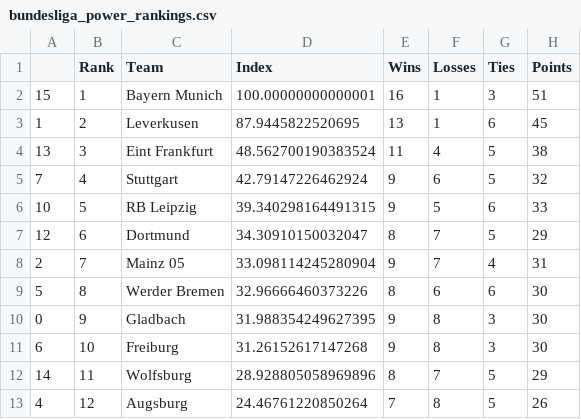
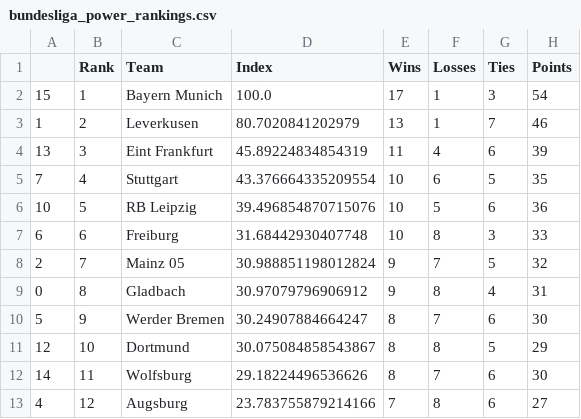
Before and after one commit to jmn5/powerRankCSVFiles, a CSV file: bundesliga_power_rankings.csv, drawn as a sheet; only a part is shown; the diff covers the shown part only.

```diff
--- a/bundesliga_power_rankings.csv
+++ b/bundesliga_power_rankings.csv
@@ -1,13 +1,13 @@
 ,Rank,Team,Index,Wins,Losses,Ties,Points
-15,1,Bayern Munich,100.00000000000001,16,1,3,51
-1,2,Leverkusen,87.9445822520695,13,1,6,45
-13,3,Eint Frankfurt,48.562700190383524,11,4,5,38
-7,4,Stuttgart,42.79147226462924,9,6,5,32
-10,5,RB Leipzig,39.340298164491315,9,5,6,33
-12,6,Dortmund,34.30910150032047,8,7,5,29
-2,7,Mainz 05,33.098114245280904,9,7,4,31
-5,8,Werder Bremen,32.96666460373226,8,6,6,30
-0,9,Gladbach,31.988354249627395,9,8,3,30
-6,10,Freiburg,31.26152617147268,9,8,3,30
-14,11,Wolfsburg,28.928805058969896,8,7,5,29
-4,12,Augsburg,24.46761220850264,7,8,5,26
+15,1,Bayern Munich,100.0,17,1,3,54
+1,2,Leverkusen,80.7020841202979,13,1,7,46
+13,3,Eint Frankfurt,45.89224834854319,11,4,6,39
+7,4,Stuttgart,43.376664335209554,10,6,5,35
+10,5,RB Leipzig,39.496854870715076,10,5,6,36
+6,6,Freiburg,31.68442930407748,10,8,3,33
+2,7,Mainz 05,30.988851198012824,9,7,5,32
+0,8,Gladbach,30.97079796906912,9,8,4,31
+5,9,Werder Bremen,30.24907884664247,8,7,6,30
+12,10,Dortmund,30.075084858543867,8,8,5,29
+14,11,Wolfsburg,29.18224496536626,8,7,6,30
+4,12,Augsburg,23.783755879214166,7,8,6,27
```
Also changed, not shown: 1 added row, 1 removed row and 13 edited cells elsewhere in this file, epl_power_rankings.csv, la_liga_power_rankings.csv, 5 other files.
